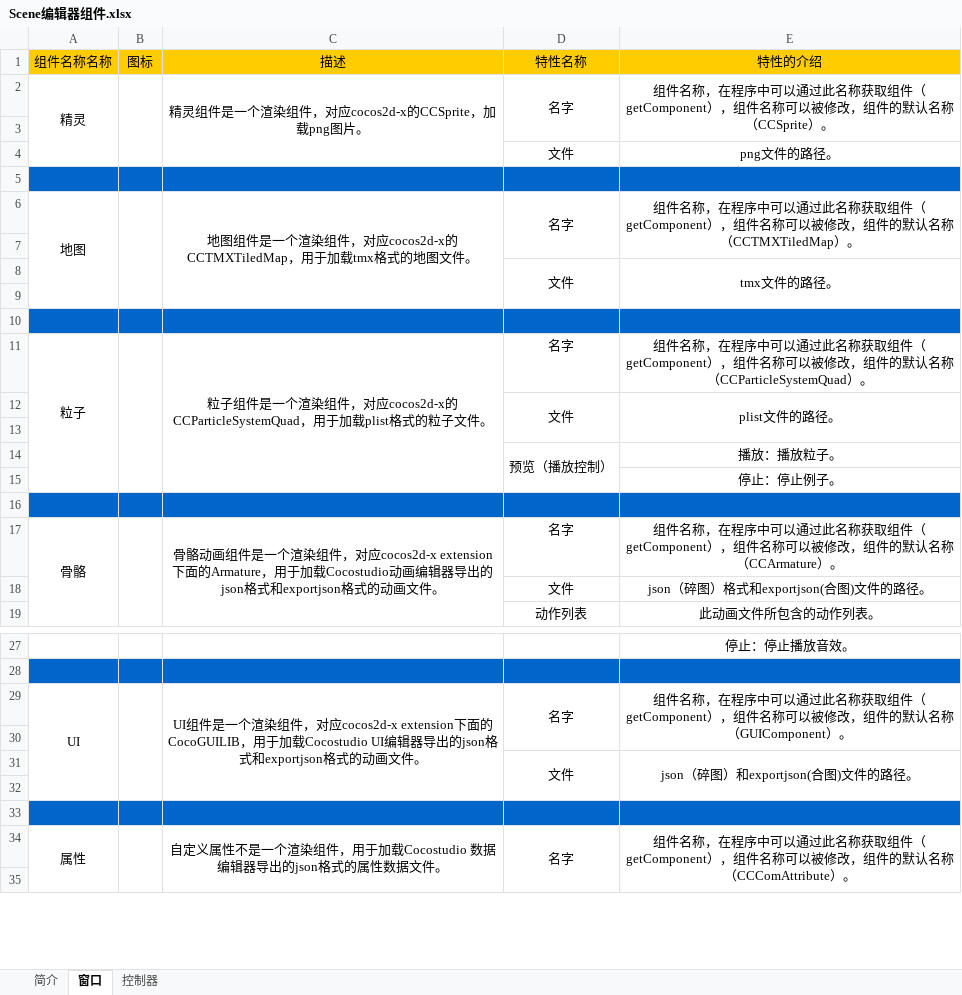
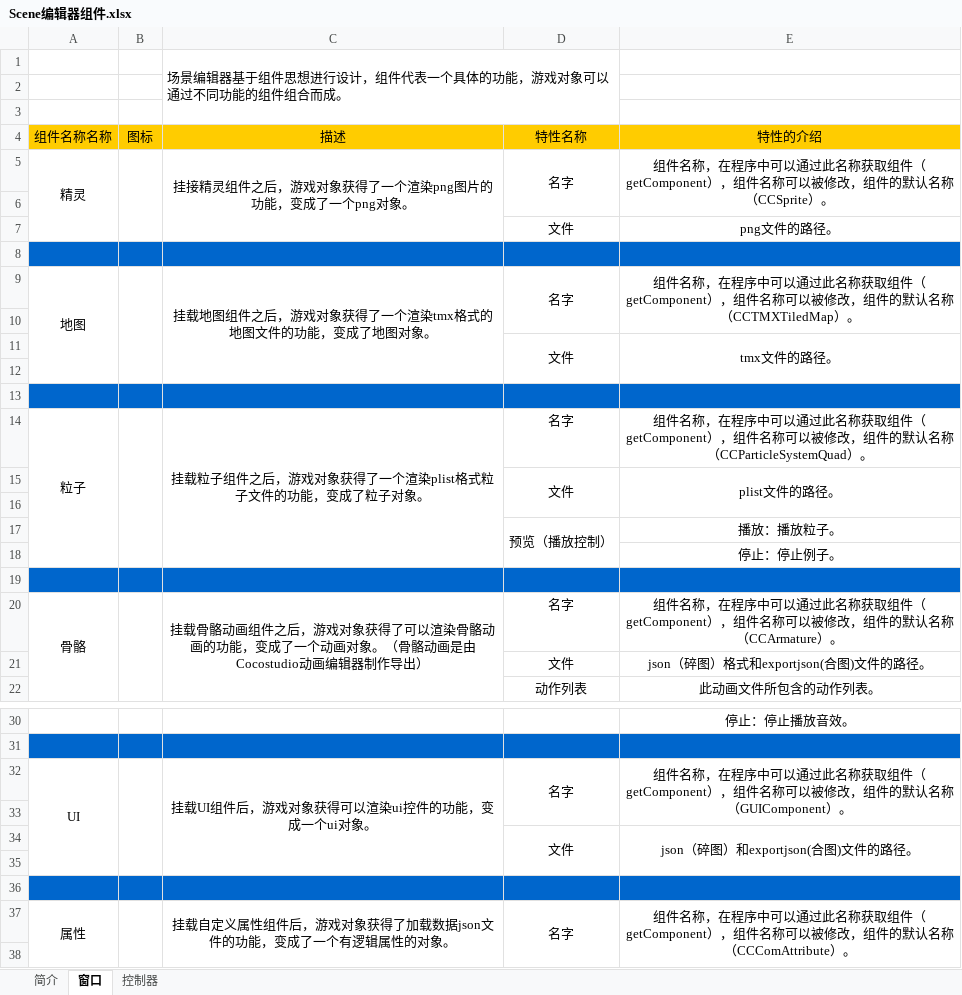
Before and after one commit to chengstory/cocostudioDocuments, an Excel workbook: Scene编辑器组件.xlsx, sheet 窗口, drawn as a sheet; only a part is shown, gaps mark what is left out; values as stored, in another font and other column widths than the file's, no borders; charts and pictures not drawn; addresses are those after the commit; the diff covers the shown part only; the diff names each change by its address in the sheet, - before the commit and + after, or states it on an @@ line.

Commit message:
111

```diff
--- a/Scene编辑器组件.xlsx (sheet 窗口)
+++ b/Scene编辑器组件.xlsx (sheet 窗口)
+row 1:  |  | 场景编辑器基于组件思想进行设计，组件代表一个具体的功能，游戏对象可以通过不同功能的组件组合而成。
+row 2: (empty)
+row 3: (empty)
-C5: 精灵组件是一个渲染组件，对应cocos2d-x的CCSprite，加载png图片。
+C5: 挂接精灵组件之后，游戏对象获得了一个渲染png图片的功能，变成了一个png对象。
-C9: 地图组件是一个渲染组件，对应cocos2d-x的CCTMXTiledMap，用于加载tmx格式的地图文件。
+C9: 挂载地图组件之后，游戏对象获得了一个渲染tmx格式的地图文件的功能，变成了地图对象。
-C14: 粒子组件是一个渲染组件，对应cocos2d-x的CCParticleSystemQuad，用于加载plist格式的粒子文件。
+C14: 挂载粒子组件之后，游戏对象获得了一个渲染plist格式粒子文件的功能，变成了粒子对象。
-C20: 骨骼动画组件是一个渲染组件，对应cocos2d-x extension下面的Armature，用于加载Cocostudio动画编辑器导出的json格式和exportjson格式的动画文件。
+C20: 挂载骨骼动画组件之后，游戏对象获得了可以渲染骨骼动画的功能，变成了一个动画对象。（骨骼动画是由Cocostudio动画编辑器制作导出）
-C32: UI组件是一个渲染组件，对应cocos2d-x extension下面的CocoGUILIB，用于加载Cocostudio UI编辑器导出的json格式和exportjson格式的动画文件。
+C32: 挂载UI组件后，游戏对象获得可以渲染ui控件的功能，变成一个ui对象。
-C37: 自定义属性不是一个渲染组件，用于加载Cocostudio 数据编辑器导出的json格式的属性数据文件。
+C37: 挂载自定义属性组件后，游戏对象获得了加载数据json文件的功能，变成了一个有逻辑属性的对象。
```
Also changed, not shown: 1 edited cell elsewhere in this sheet.
